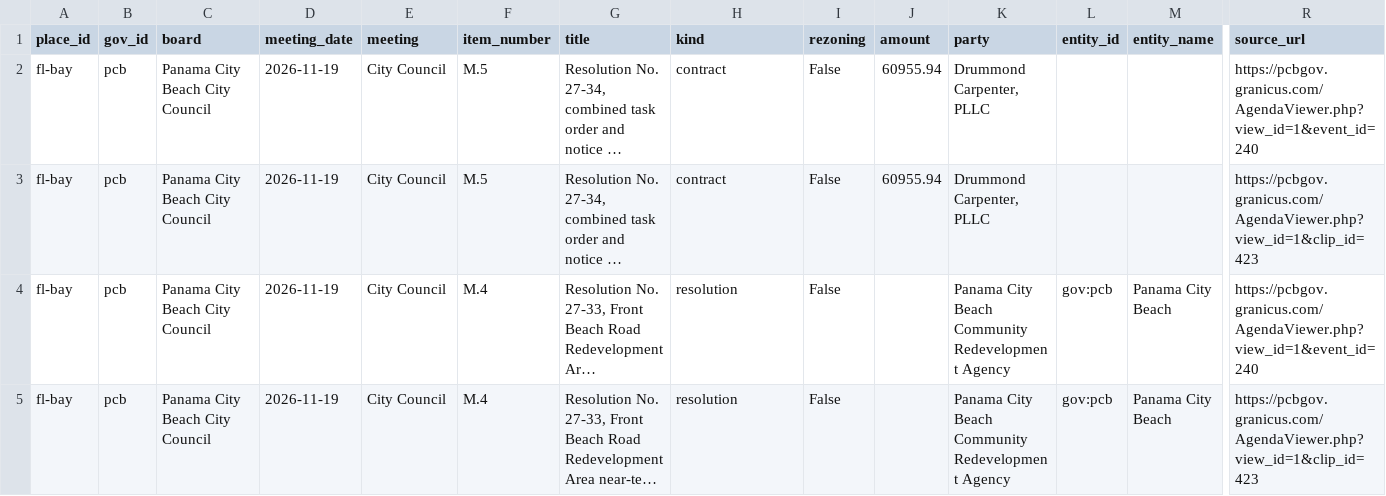
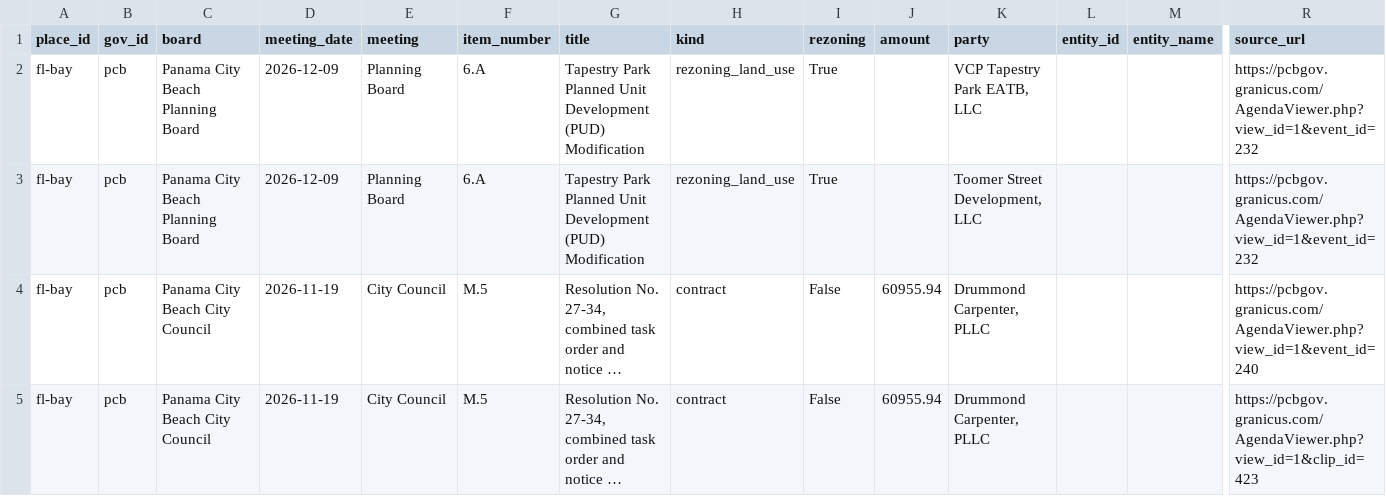
Before and after one commit to flux-labs-net/baycounty-me, a CSV file: site/public/downloads/agenda-parties.csv, drawn as a sheet; only a part is shown, gaps mark what is left out; the shorter side is filled out with more unchanged rows; long unchanged cells end in …; rows hold the shown columns only; the diff names each change by its address in the sheet, - before the commit and + after, or states it on an @@ line.

```diff
--- a/site/public/downloads/agenda-parties.csv
+++ b/site/public/downloads/agenda-parties.csv
+row 2: fl-bay | pcb | Panama City Beach Planning Board | 2026-12-09 | Planning Board | 6.A | Tapestry Park Planned Unit Development (PUD) Modification | rezoning_land_use | True |  | VCP Tapestry Park EATB, LLC |  |  | https://pcbgov.granicus.com/AgendaViewer.php?view_id=1&event_id=232
+row 3: fl-bay | pcb | Panama City Beach Planning Board | 2026-12-09 | Planning Board | 6.A | Tapestry Park Planned Unit Development (PUD) Modification | rezoning_land_use | True |  | Toomer Street Development, LLC |  |  | https://pcbgov.granicus.com/AgendaViewer.php?view_id=1&event_id=232
```
Also changed, not shown: site/public/downloads/community-events.csv, site/public/downloads/data-source-sites.csv, 41 other files.
